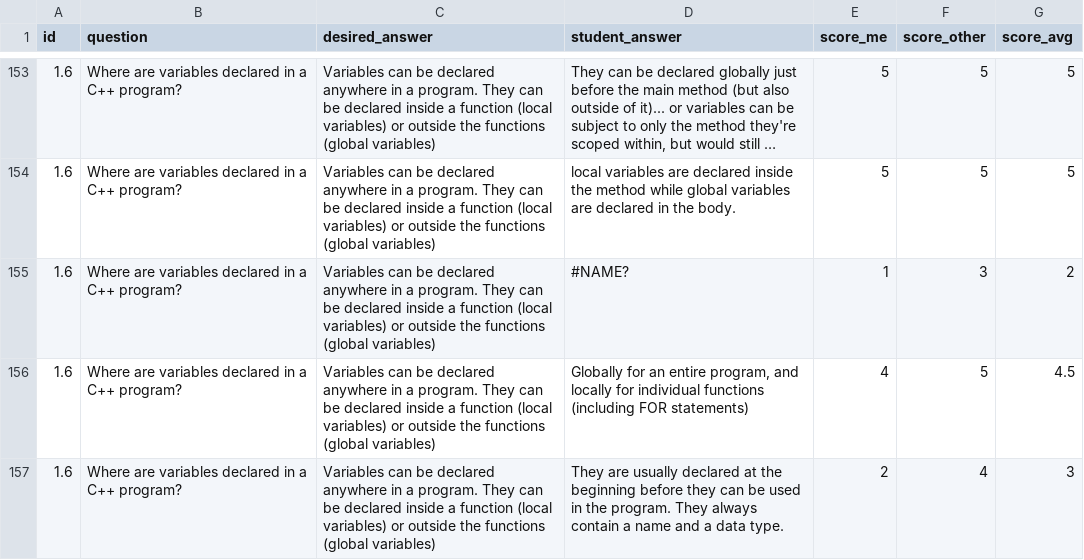
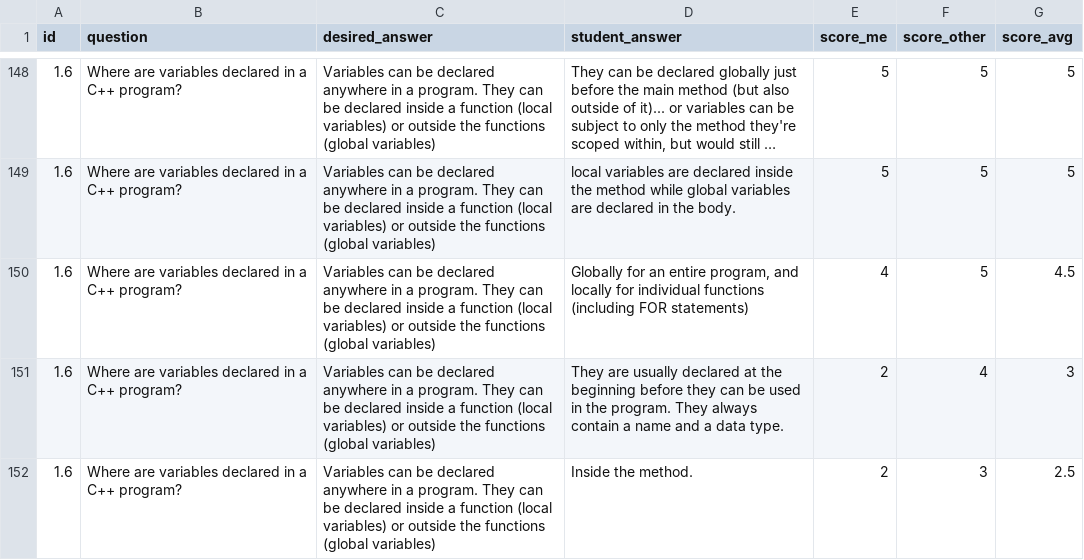
Before and after one commit to Irit-Kosmos/maestro-bench, a CSV file: datasets/mohler_dataset.csv, drawn as a sheet; only a part is shown, gaps mark what is left out; the shorter side is filled out with more unchanged rows; long unchanged cells end in …; the diff covers the shown part only; the diff names each change by its address in the sheet, - before the commit and + after, or states it on an @@ line.

```diff
--- a/datasets/mohler_dataset.csv
+++ b/datasets/mohler_dataset.csv
-row 155: 1.6 | Where are variables declared in a C++ program? | Variables can be declared anywhere in a program. They can be declared inside a function (local variables) or outside the functions (global variables) | #NAME? | 1 | 3 | 2
```
Also changed, not shown: 8 removed rows elsewhere in this file.
